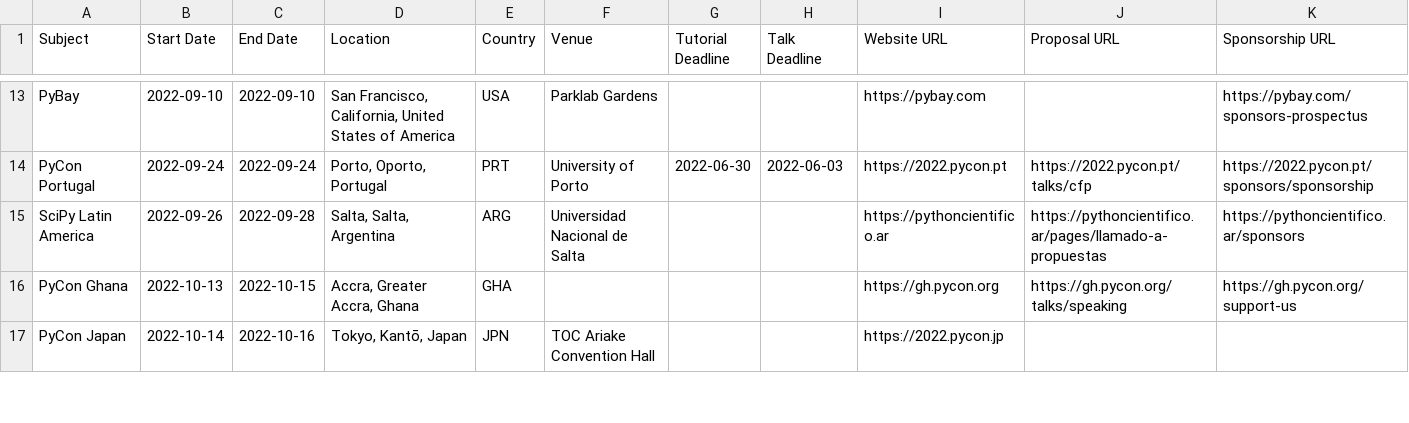
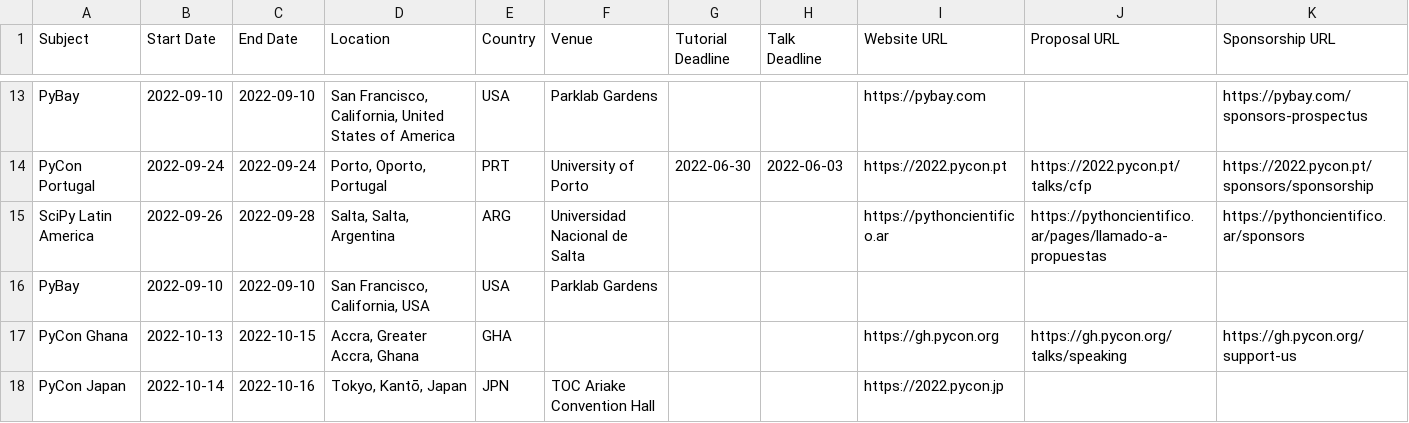
Before and after one commit to python-organizers/conferences, a CSV file: 2022.csv, drawn as a sheet; only a part is shown, gaps mark what is left out; the diff names each change by its address in the sheet, - before the commit and + after, or states it on an @@ line.

```diff
--- a/2022.csv
+++ b/2022.csv
+row 16: PyBay | 2022-09-10 | 2022-09-10 | San Francisco, California, USA | USA | Parklab Gardens
```
Also changed, not shown: 2021.csv, 2024.csv, 2 other files.
